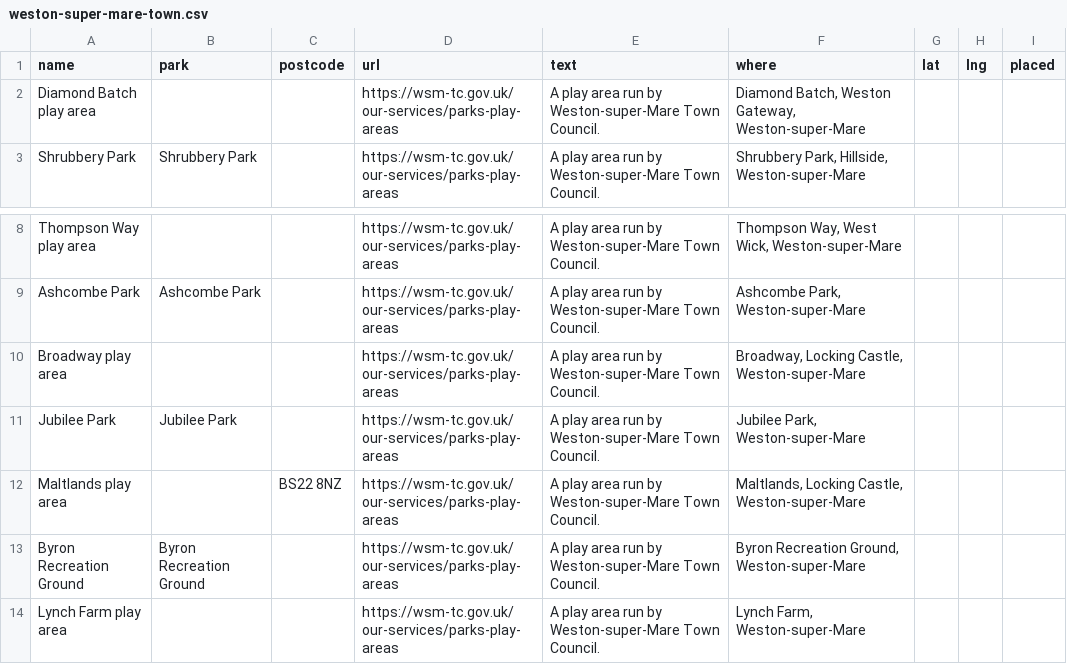
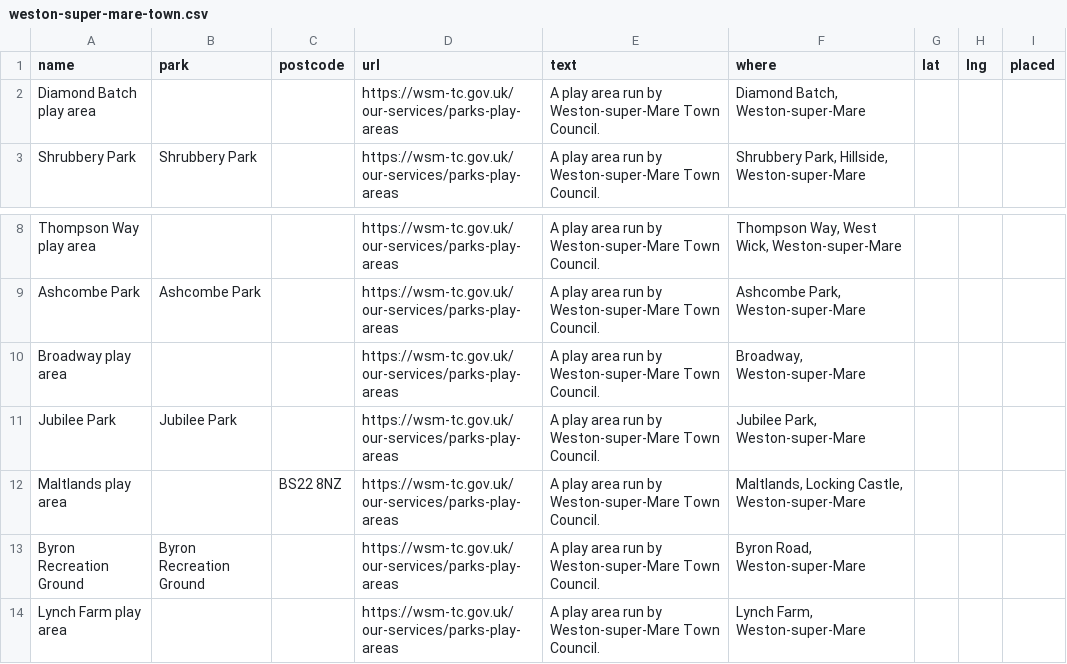
Before and after one commit to bradmanred/swing-by, a CSV file: src/data/council-lists/weston-super-mare-town.csv, drawn as a sheet; only a part is shown, gaps mark what is left out.

```diff
--- a/src/data/council-lists/weston-super-mare-town.csv
+++ b/src/data/council-lists/weston-super-mare-town.csv
@@ -1,3 +1,3 @@
 name,park,postcode,url,text,where,lat,lng,placed
-Diamond Batch play area,,,https://wsm-tc.gov.uk/our-services/parks-play-areas,A play area run by Weston-super-Mare Town Council.,"Diamond Batch, Weston Gateway, Weston-super-Mare",,,
+Diamond Batch play area,,,https://wsm-tc.gov.uk/our-services/parks-play-areas,A play area run by Weston-super-Mare Town Council.,"Diamond Batch, Weston-super-Mare",,,
 Shrubbery Park,Shrubbery Park,,https://wsm-tc.gov.uk/our-services/parks-play-areas,A play area run by Weston-super-Mare Town Council.,"Shrubbery Park, Hillside, Weston-super-Mare",,,
@@ -9,6 +9,6 @@ Thompson Way play area,,,https://wsm-tc.gov.uk/our-services/parks-play-areas,A p
 Ashcombe Park,Ashcombe Park,,https://wsm-tc.gov.uk/our-services/parks-play-areas,A play area run by Weston-super-Mare Town Council.,"Ashcombe Park, Weston-super-Mare",,,
-Broadway play area,,,https://wsm-tc.gov.uk/our-services/parks-play-areas,A play area run by Weston-super-Mare Town Council.,"Broadway, Locking Castle, Weston-super-Mare",,,
+Broadway play area,,,https://wsm-tc.gov.uk/our-services/parks-play-areas,A play area run by Weston-super-Mare Town Council.,"Broadway, Weston-super-Mare",,,
 Jubilee Park,Jubilee Park,,https://wsm-tc.gov.uk/our-services/parks-play-areas,A play area run by Weston-super-Mare Town Council.,"Jubilee Park, Weston-super-Mare",,,
 Maltlands play area,,BS22 8NZ,https://wsm-tc.gov.uk/our-services/parks-play-areas,A play area run by Weston-super-Mare Town Council.,"Maltlands, Locking Castle, Weston-super-Mare",,,
-Byron Recreation Ground,Byron Recreation Ground,,https://wsm-tc.gov.uk/our-services/parks-play-areas,A play area run by Weston-super-Mare Town Council.,"Byron Recreation Ground, Weston-super-Mare",,,
+Byron Recreation Ground,Byron Recreation Ground,,https://wsm-tc.gov.uk/our-services/parks-play-areas,A play area run by Weston-super-Mare Town Council.,"Byron Road, Weston-super-Mare",,,
 Lynch Farm play area,,,https://wsm-tc.gov.uk/our-services/parks-play-areas,A play area run by Weston-super-Mare Town Council.,"Lynch Farm, Weston-super-Mare",,,
```
